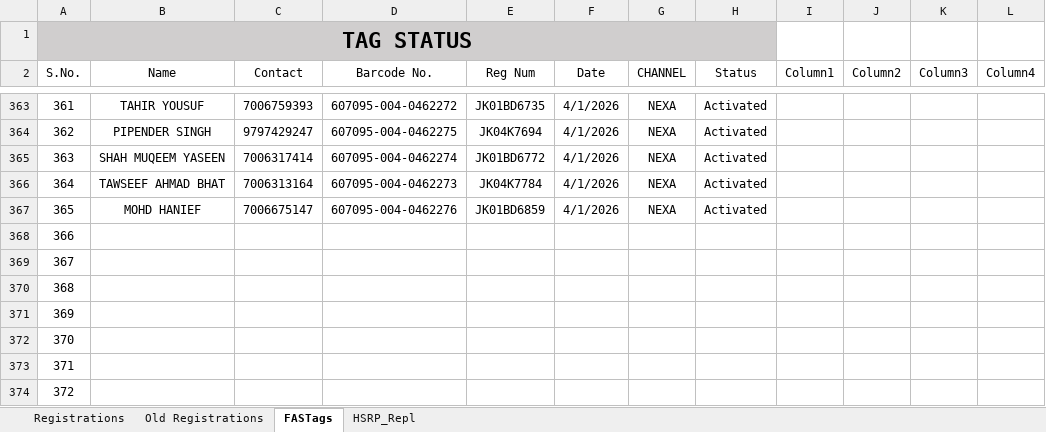
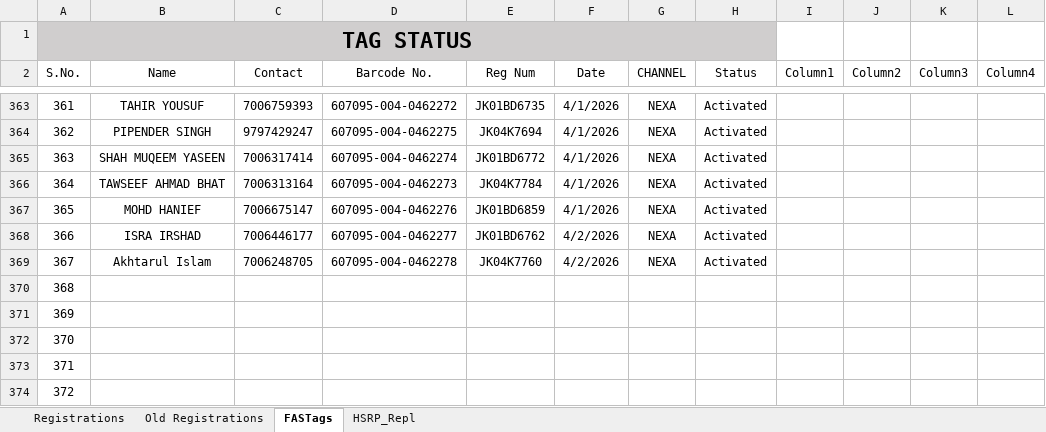
Before and after one commit to adilahmadsofi-ck/Documents, an Excel workbook: RegistrationsFile.xlsx, sheet FASTags, drawn as a sheet; only a part is shown, gaps mark what is left out; values as stored, in another font and other column widths than the file's, no borders; conditional formats and table styles not drawn; the diff names each change by its address in the sheet, - before the commit and + after, or states it on an @@ line.

```diff
--- a/RegistrationsFile.xlsx (sheet FASTags)
+++ b/RegistrationsFile.xlsx (sheet FASTags)
-B368 (Name): (empty)
+B368 (Name): ISRA IRSHAD
-C368 (Contact): (empty)
+C368 (Contact): 7006446177
-D368 (Barcode No.): (empty)
+D368 (Barcode No.): 607095-004-0462277
-E368 (Reg Num): (empty)
+E368 (Reg Num): JK01BD6762
-F368:F369 (Date): (empty)
+F368:F369 (Date): 4/2/2026
-G368:G369 (CHANNEL): (empty)
+G368:G369 (CHANNEL): NEXA
-H368:H369 (Status): (empty)
+H368:H369 (Status): Activated
-B369 (Name): (empty)
+B369 (Name): Akhtarul Islam
-C369 (Contact): (empty)
+C369 (Contact): 7006248705
-D369 (Barcode No.): (empty)
+D369 (Barcode No.): 607095-004-0462278
-E369 (Reg Num): (empty)
+E369 (Reg Num): JK04K7760
```
Also changed, not shown: sheet Registrations, 1 other file.
